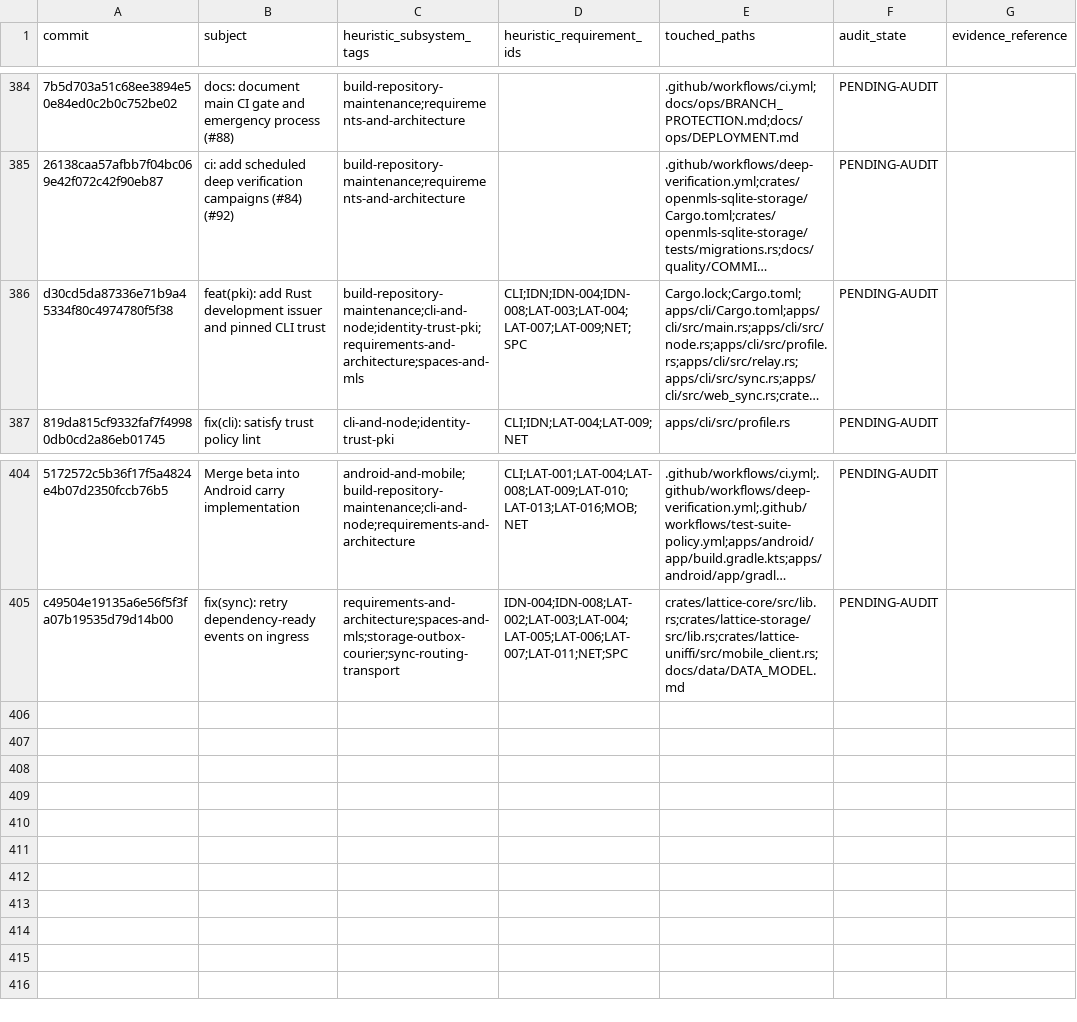
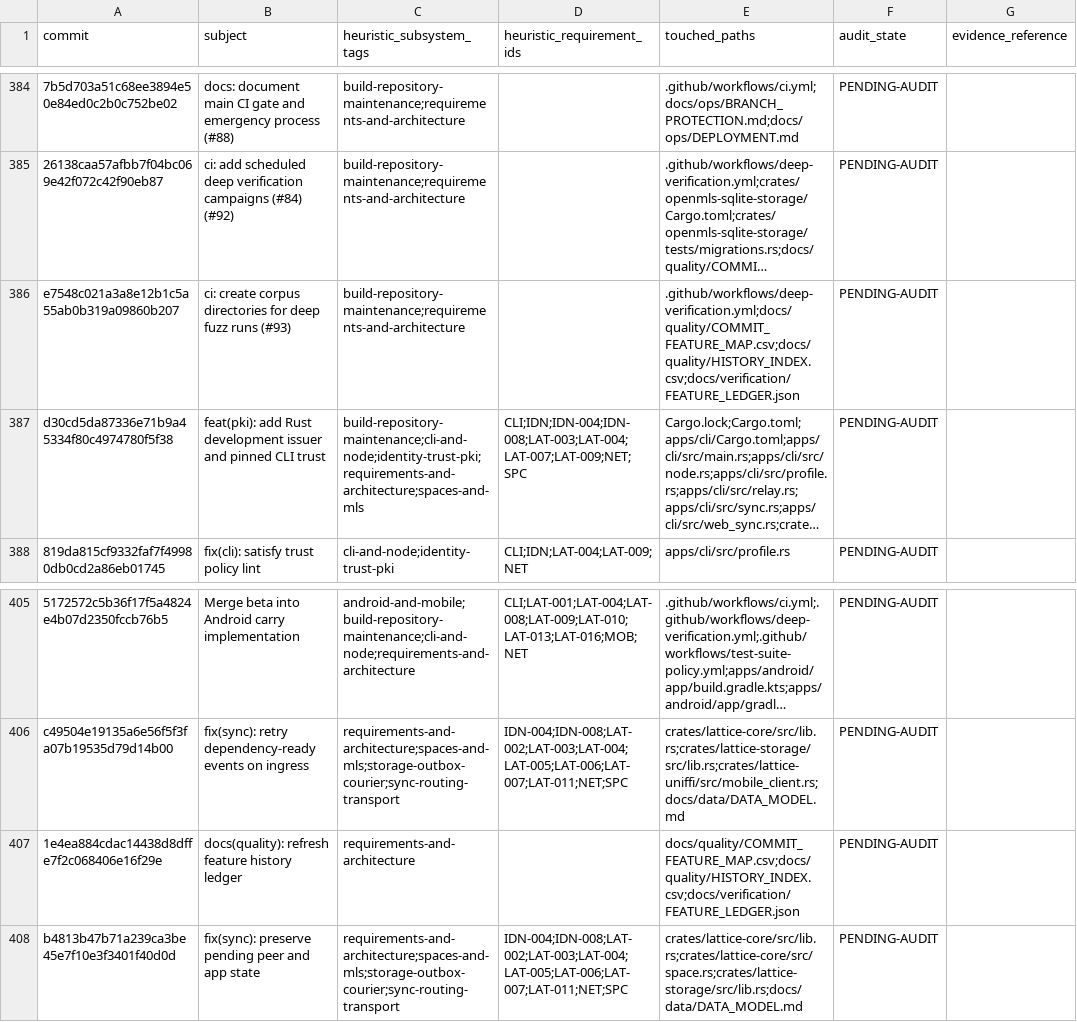
Before and after one commit to Astraive/lattice, a CSV file: docs/quality/HISTORY_INDEX.csv, drawn as a sheet; only a part is shown, gaps mark what is left out; long unchanged cells end in …; the diff names each change by its address in the sheet, - before the commit and + after, or states it on an @@ line.

Commit message:
docs(quality): refresh feature history ledger

```diff
--- a/docs/quality/HISTORY_INDEX.csv
+++ b/docs/quality/HISTORY_INDEX.csv
+row 386: e7548c021a3a8e12b1c5a55ab0b319a09860b207 | ci: create corpus directories for deep fuzz runs (#93) | build-repository-maintenance;requirements-and-architecture |  | .github/workflows/deep-verification.yml;docs/quality/COMMIT_FEATURE_MAP.csv;docs/quality/HISTORY_INDEX.csv;docs/verification/FEATURE_LEDGER.json | PENDING-AUDIT
+row 407: 1e4ea884cdac14438d8dffe7f2c068406e16f29e | docs(quality): refresh feature history ledger | requirements-and-architecture |  | docs/quality/COMMIT_FEATURE_MAP.csv;docs/quality/HISTORY_INDEX.csv;docs/verification/FEATURE_LEDGER.json | PENDING-AUDIT
+row 408: b4813b47b71a239ca3be45e7f10e3f3401f40d0d | fix(sync): preserve pending peer and app state | requirements-and-architecture;spaces-and-mls;storage-outbox-courier;sync-routing-transport | IDN-004;IDN-008;LAT-002;LAT-003;LAT-004;LAT-005;LAT-006;LAT-007;LAT-011;NET;SPC | crates/lattice-core/src/lib.rs;crates/lattice-core/src/space.rs;crates/lattice-storage/src/lib.rs;docs/data/DATA_MODEL.md | PENDING-AUDIT
```
Also changed, not shown: docs/quality/COMMIT_FEATURE_MAP.csv, 1 other file.
